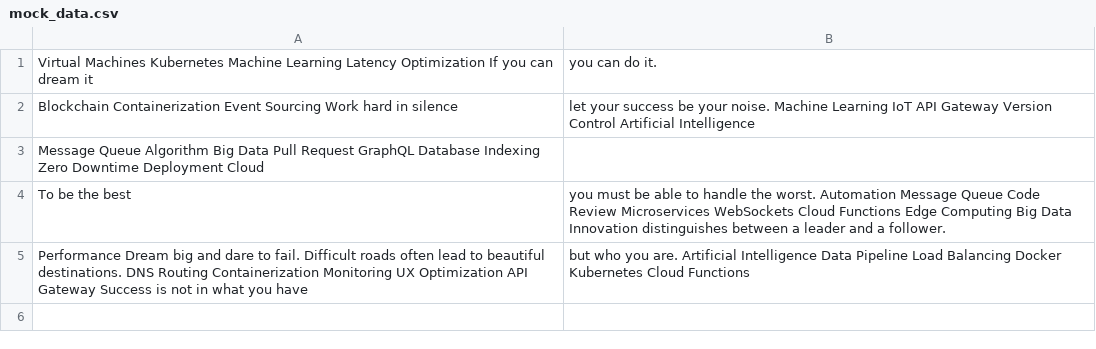
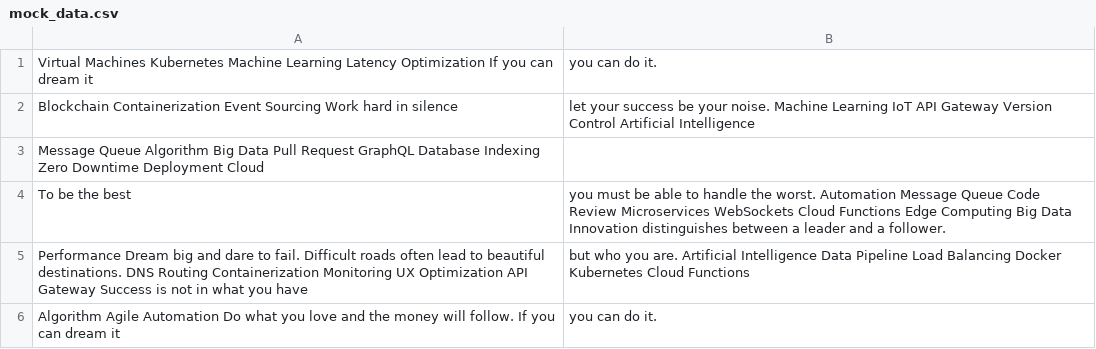
Before and after one commit to yak-lawns/Charlen80, a CSV file: resources/mock_data.csv, drawn as a sheet.

Commit message:
Updated resources

```diff
--- a/resources/mock_data.csv
+++ b/resources/mock_data.csv
@@ -5 +5,2 @@ To be the best, you must be able to handle the worst. Automation Message Queue C
 Performance Dream big and dare to fail. Difficult roads often lead to beautiful destinations. DNS Routing Containerization Monitoring UX Optimization API Gateway Success is not in what you have, but who you are. Artificial Intelligence Data Pipeline Load Balancing Docker Kubernetes Cloud Functions
+Algorithm Agile Automation Do what you love and the money will follow. If you can dream it, you can do it.
```
Also changed, not shown: 2 other files.
